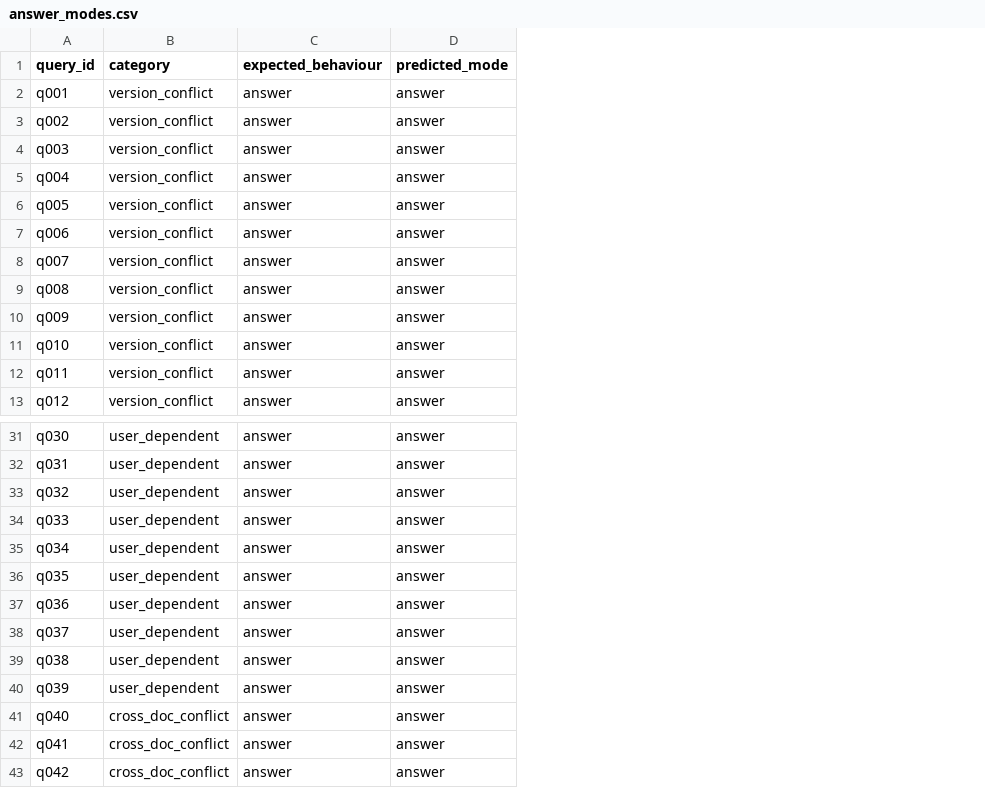
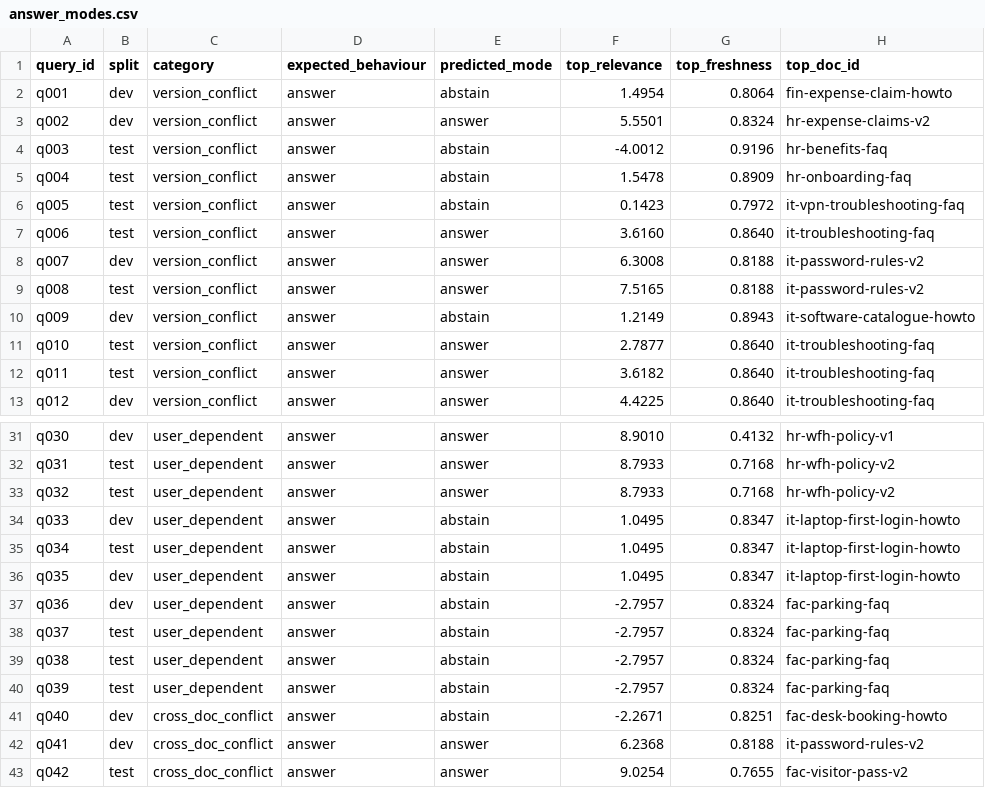
Before and after one commit to 2024tm93625Arhma/onboarding-rag, a CSV file: data/results/answer_modes.csv, drawn as a sheet; only a part is shown, gaps mark what is left out; addresses are those after the commit; the diff covers the shown part only; the diff names each change by its address in the sheet, - before the commit and + after, or states it on an @@ line.

Commit message:
Add relevance floor to answer-mode selection

```diff
--- a/data/results/answer_modes.csv
+++ b/data/results/answer_modes.csv
+column B (split), rows 2-13: dev | dev | test | test | test | test | dev | test | dev | test | test | dev; rows 31-43: dev | test | test | dev | test | dev | dev | test | test | test | dev | dev | test
+column F (top_relevance), rows 2-13: 1.4954 | 5.5501 | -4.0012 | 1.5478 | 0.1423 | 3.6160 | 6.3008 | 7.5165 | 1.2149 | 2.7877 | 3.6182 | 4.4225; rows 31-43: 8.9010 | 8.7933 | 8.7933 | 1.0495 | 1.0495 | 1.0495 | -2.7957 | -2.7957 | -2.7957 | -2.7957 | -2.2671 | 6.2368 | 9.0254
+column G (top_freshness), rows 2-13: 0.8064 | 0.8324 | 0.9196 | 0.8909 | 0.7972 | 0.8640 | 0.8188 | 0.8188 | 0.8943 | 0.8640 | 0.8640 | 0.8640; rows 31-43: 0.4132 | 0.7168 | 0.7168 | 0.8347 | 0.8347 | 0.8347 | 0.8324 | 0.8324 | 0.8324 | 0.8324 | 0.8251 | 0.8188 | 0.7655
+column H (top_doc_id), rows 2-13: fin-expense-claim-howto | hr-expense-claims-v2 | hr-benefits-faq | hr-onboarding-faq | it-vpn-troubleshooting-faq | it-troubleshooting-faq | it-password-rules-v2 | it-password-rules-v2 | it-software-catalogue-howto | it-troubleshooting-faq | it-troubleshooting-faq | it-troubleshooting-faq; rows 31-43: hr-wfh-policy-v1 | hr-wfh-policy-v2 | hr-wfh-policy-v2 | it-laptop-first-login-howto | it-laptop-first-login-howto | it-laptop-first-login-howto | fac-parking-faq | fac-parking-faq | fac-parking-faq | fac-parking-faq | fac-desk-booking-howto | it-password-rules-v2 | fac-visitor-pass-v2
-E2 (predicted_mode): answer
+E2 (predicted_mode): abstain
-E4:E6 (predicted_mode): answer
+E4:E6 (predicted_mode): abstain
-E10 (predicted_mode): answer
+E10 (predicted_mode): abstain
-E34:E41 (predicted_mode): answer
+E34:E41 (predicted_mode): abstain
```
Also changed, not shown: 41 edited cells elsewhere in this file, data/results/baselines.csv, data/results/by_category.csv, 11 other files.
